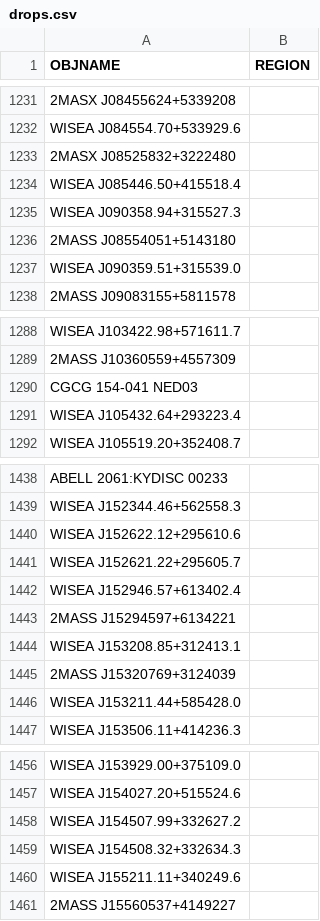
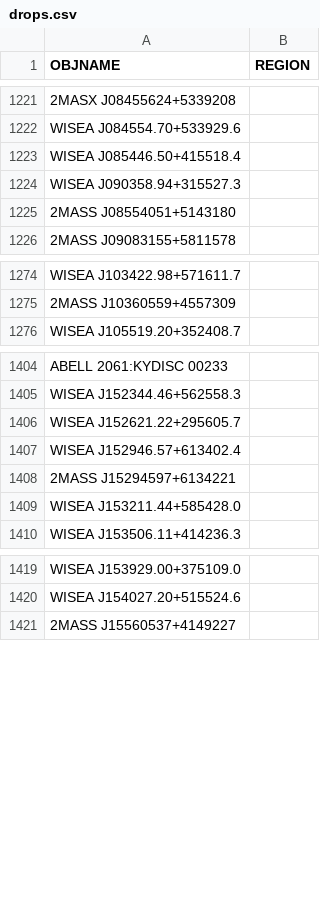
Before and after one commit to moustakas/SGA, a CSV file: py/SGA/data/SGA2025/overlays/v1.1/drops.csv, drawn as a sheet; only a part is shown, gaps mark what is left out; the diff covers the shown part only; the diff names each change by its address in the sheet, - before the commit and + after, or states it on an @@ line.

```diff
--- a/py/SGA/data/SGA2025/overlays/v1.1/drops.csv
+++ b/py/SGA/data/SGA2025/overlays/v1.1/drops.csv
-row 1233: 2MASX J08525832+3222480
-row 1237: WISEA J090359.51+315539.0
-row 1290: CGCG 154-041 NED03
-row 1291: WISEA J105432.64+293223.4
-row 1440: WISEA J152622.12+295610.6
-row 1444: WISEA J153208.85+312413.1
-row 1445: 2MASS J15320769+3124039
-row 1458: WISEA J154507.99+332627.2
-row 1459: WISEA J154508.32+332634.3
-row 1460: WISEA J155211.11+340249.6
```
Also changed, not shown: 40 removed rows elsewhere in this file.
